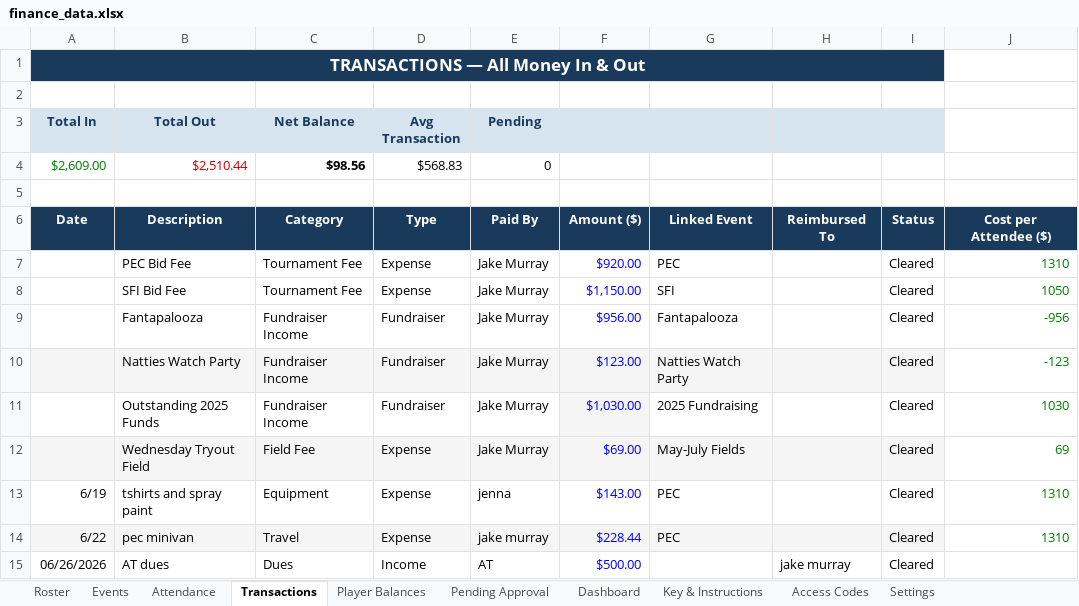
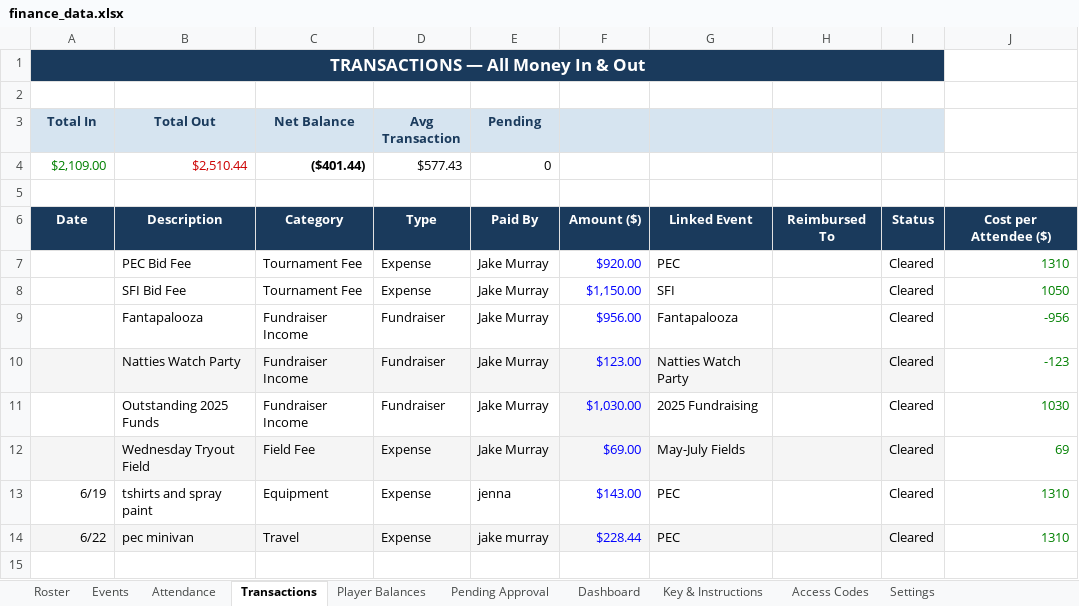
Before and after one commit to jakepmurray/port-finances-26, an Excel workbook: finance_data.xlsx, sheet Transactions, drawn as a sheet; values as stored, in another font and other column widths than the file's, no borders; charts and pictures not drawn; the diff names each change by its address in the sheet, - before the commit and + after, or states it on an @@ line.

```diff
--- a/finance_data.xlsx (sheet Transactions)
+++ b/finance_data.xlsx (sheet Transactions)
-A4 (Total In): $2,609.00
+A4 (Total In): $2,109.00
-C4 (Net Balance): $98.56
+C4 (Net Balance): ($401.44)
-D4 (Avg Transaction): $568.83
+D4 (Avg Transaction): $577.43
-row 15: 06/26/2026 | AT dues | Dues | Income | AT | $500.00 |  | jake murray | Cleared
```
Also changed, not shown: sheet Player Balances, sheet Dashboard, sheet Roster.
